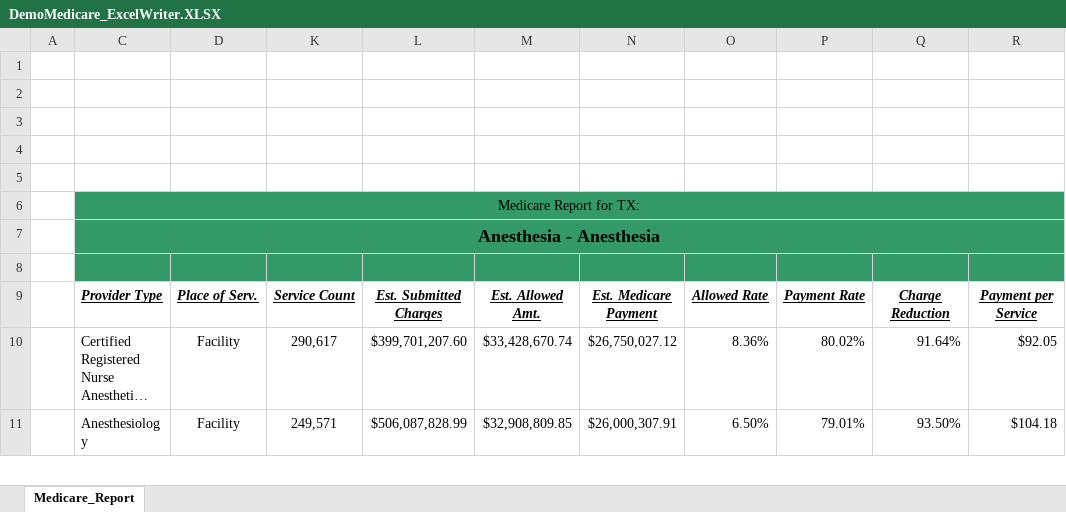
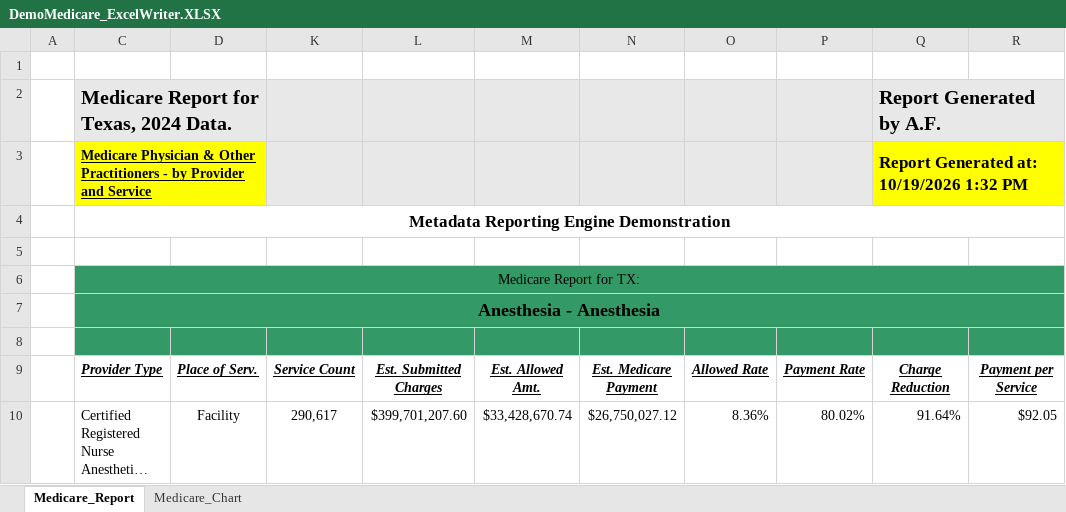
Before and after one commit to pttrailerman-boop/MetadataDrivenReportingEngine-, an Excel workbook: Demo/DemoMedicare_ExcelWriter.XLSX, sheet Medicare_Report, drawn as a sheet; only a part is shown; the shorter side is filled out with more unchanged rows; long unchanged cells end in …; values as stored, in another font and other column widths than the file's, no borders; the diff names each change by its address in the sheet, - before the commit and + after, or states it on an @@ line.

```diff
--- a/Demo/DemoMedicare_ExcelWriter.XLSX (sheet Medicare_Report)
+++ b/Demo/DemoMedicare_ExcelWriter.XLSX (sheet Medicare_Report)
+sheet tab: Medicare_Chart
-row 2: (empty)
+row 2:  | Medicare Report for Texas, 2024 Data. |  |  |  |  |  |  |  | Report Generated by A.F.
-C2:D2 fill: none
+C2:D2 fill: #E8E8E8
+C2:D2 merged
-K2:R2 fill: none
+K2:R2 fill: #E8E8E8
+Q2:R2 merged
-row 3: (empty)
+row 3:  | Medicare Physician & Other Practitioners - by Provider and Service |  |  |  |  |  |  |  | Report Generated at: 10/19/2026 1:32 PM
-C3:D3 fill: none
+C3:D3 fill: #FFFF00
+C3:D3 merged
-K3:P3 fill: none
+K3:P3 fill: #E8E8E8
-Q3:R3 fill: none
+Q3:R3 fill: #FFFF00
+Q3:R3 merged
-C4: (empty)
+C4: Metadata Reporting Engine Demonstration
+C4:R4 merged
```
Also changed, not shown: charts or pictures.
